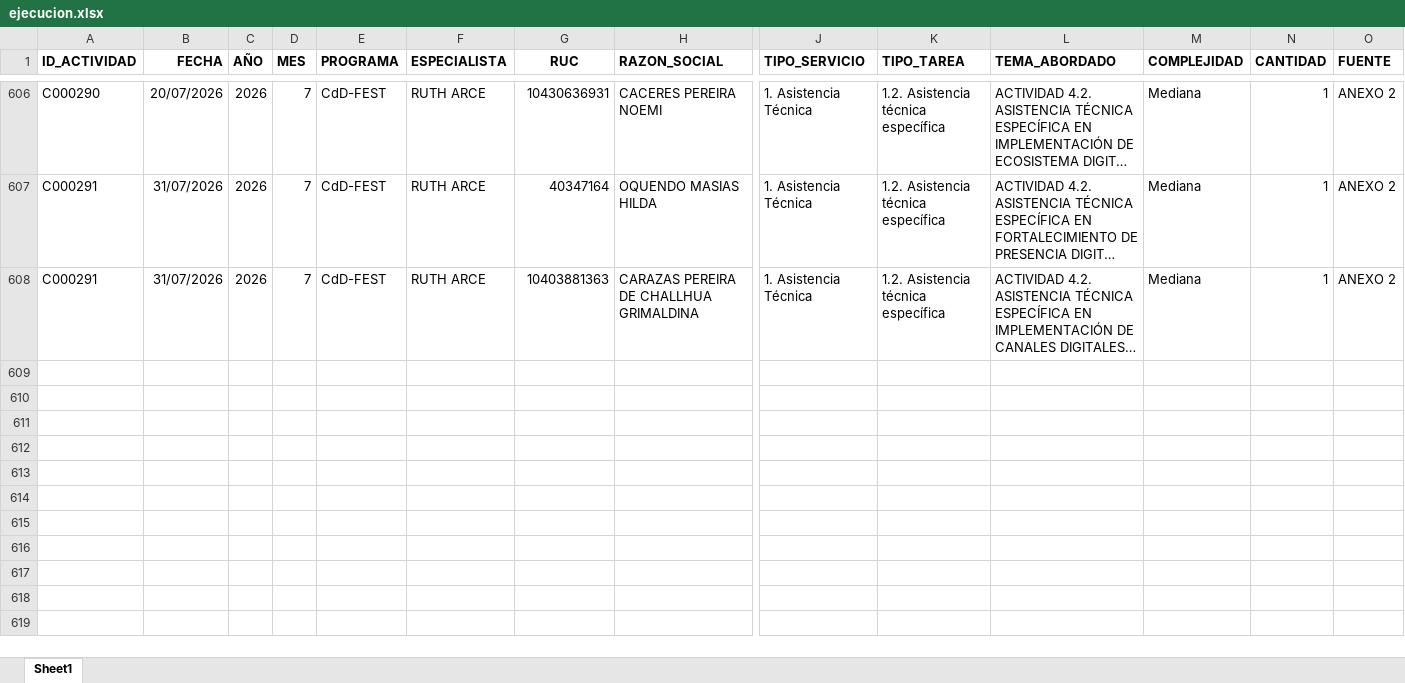
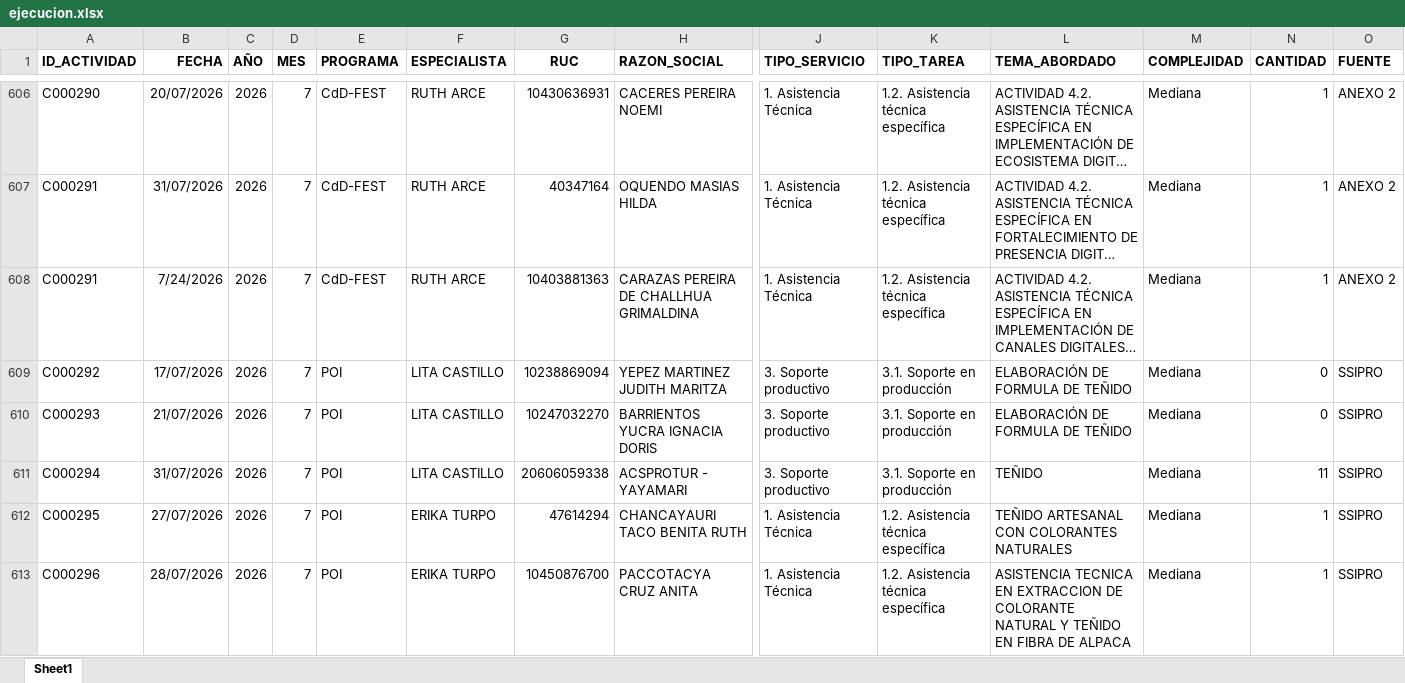
Before and after one commit to Citedev206/Insights_POI, an Excel workbook: data/ejecucion.xlsx, sheet Sheet1, drawn as a sheet; only a part is shown, gaps mark what is left out; long unchanged cells end in …; values as stored, in another font and other column widths than the file's, no borders; rows hold the shown columns only; the diff covers the shown part only; the diff names each change by its address in the sheet, - before the commit and + after, or states it on an @@ line.

Commit message:
update data

```diff
--- a/data/ejecucion.xlsx (sheet Sheet1)
+++ b/data/ejecucion.xlsx (sheet Sheet1)
-B608 (FECHA): 31/07/2026
+B608 (FECHA): 7/24/2026
+row 609: C000292 | 17/07/2026 | 2026 | 7 | POI | LITA CASTILLO | 10238869094 | YEPEZ MARTINEZ JUDITH MARITZA | 3. Soporte productivo | 3.1. Soporte en producción | ELABORACIÓN DE FORMULA DE TEÑIDO | Mediana | 0 | SSIPRO
+row 610: C000293 | 21/07/2026 | 2026 | 7 | POI | LITA CASTILLO | 10247032270 | BARRIENTOS YUCRA IGNACIA DORIS | 3. Soporte productivo | 3.1. Soporte en producción | ELABORACIÓN DE FORMULA DE TEÑIDO | Mediana | 0 | SSIPRO
+row 611: C000294 | 31/07/2026 | 2026 | 7 | POI | LITA CASTILLO | 20606059338 | ACSPROTUR - YAYAMARI | 3. Soporte productivo | 3.1. Soporte en producción | TEÑIDO | Mediana | 11 | SSIPRO
+row 612: C000295 | 27/07/2026 | 2026 | 7 | POI | ERIKA TURPO | 47614294 | CHANCAYAURI TACO BENITA RUTH | 1. Asistencia Técnica | 1.2. Asistencia técnica específica | TEÑIDO ARTESANAL CON COLORANTES NATURALES | Mediana | 1 | SSIPRO
+row 613: C000296 | 28/07/2026 | 2026 | 7 | POI | ERIKA TURPO | 10450876700 | PACCOTACYA CRUZ ANITA | 1. Asistencia Técnica | 1.2. Asistencia técnica específica | ASISTENCIA TECNICA EN EXTRACCION DE COLORANTE NATURAL Y TEÑIDO EN FIBRA DE ALPACA | Mediana | 1 | SSIPRO
```
Also changed, not shown: 6 added rows and 148 moved rows elsewhere in this sheet, 1 other file.
